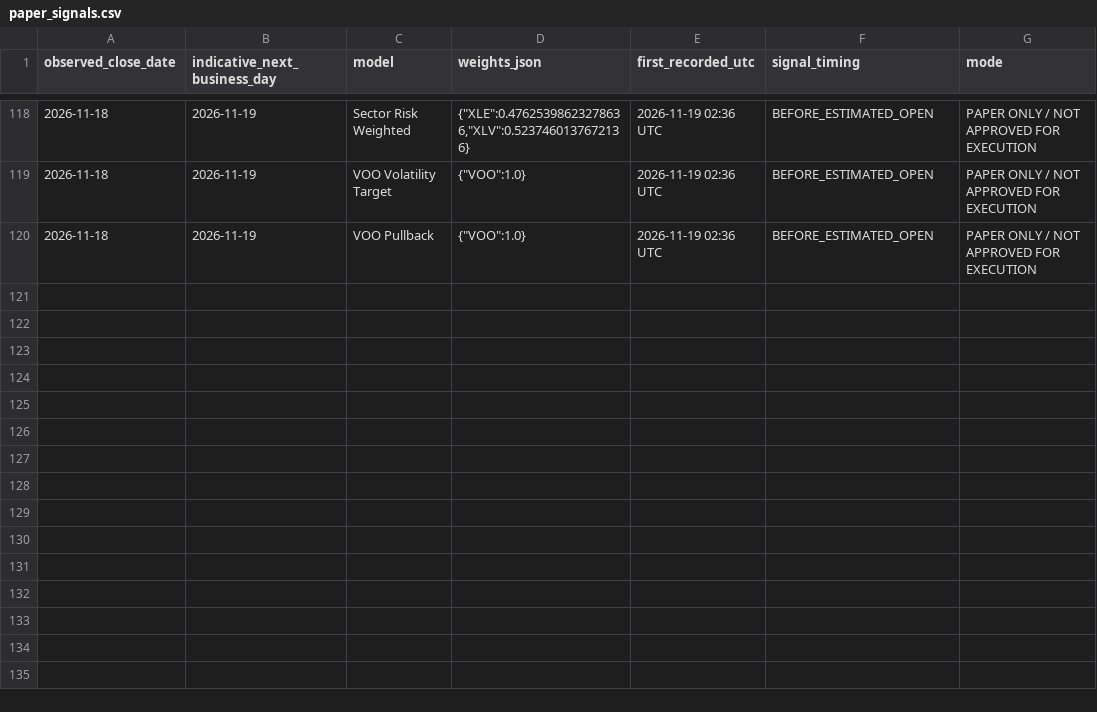
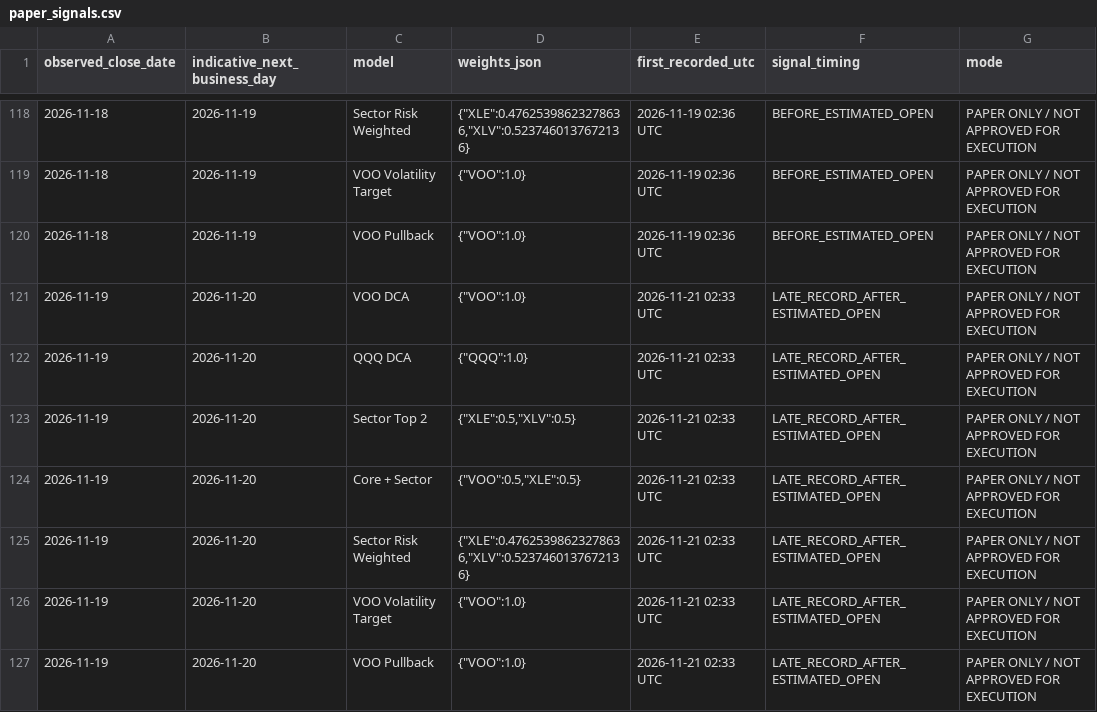
Before and after one commit to aaronleeweien/signaldesk-research, a CSV file: research/paper_signals.csv, drawn as a sheet; only a part is shown, gaps mark what is left out; the diff names each change by its address in the sheet, - before the commit and + after, or states it on an @@ line.

```diff
--- a/research/paper_signals.csv
+++ b/research/paper_signals.csv
+row 121: 2026-11-19 | 2026-11-20 | VOO DCA | {"VOO":1.0} | 2026-11-21 02:33 UTC | LATE_RECORD_AFTER_ESTIMATED_OPEN | PAPER ONLY / NOT APPROVED FOR EXECUTION
+row 122: 2026-11-19 | 2026-11-20 | QQQ DCA | {"QQQ":1.0} | 2026-11-21 02:33 UTC | LATE_RECORD_AFTER_ESTIMATED_OPEN | PAPER ONLY / NOT APPROVED FOR EXECUTION
+row 123: 2026-11-19 | 2026-11-20 | Sector Top 2 | {"XLE":0.5,"XLV":0.5} | 2026-11-21 02:33 UTC | LATE_RECORD_AFTER_ESTIMATED_OPEN | PAPER ONLY / NOT APPROVED FOR EXECUTION
+row 124: 2026-11-19 | 2026-11-20 | Core + Sector | {"VOO":0.5,"XLE":0.5} | 2026-11-21 02:33 UTC | LATE_RECORD_AFTER_ESTIMATED_OPEN | PAPER ONLY / NOT APPROVED FOR EXECUTION
+row 125: 2026-11-19 | 2026-11-20 | Sector Risk Weighted | {"XLE":0.47625398623278636,"XLV":0.5237460137672136} | 2026-11-21 02:33 UTC | LATE_RECORD_AFTER_ESTIMATED_OPEN | PAPER ONLY / NOT APPROVED FOR EXECUTION
+row 126: 2026-11-19 | 2026-11-20 | VOO Volatility Target | {"VOO":1.0} | 2026-11-21 02:33 UTC | LATE_RECORD_AFTER_ESTIMATED_OPEN | PAPER ONLY / NOT APPROVED FOR EXECUTION
+row 127: 2026-11-19 | 2026-11-20 | VOO Pullback | {"VOO":1.0} | 2026-11-21 02:33 UTC | LATE_RECORD_AFTER_ESTIMATED_OPEN | PAPER ONLY / NOT APPROVED FOR EXECUTION
```
Also changed, not shown: research/factor_paper.csv, research/stocks_paper.csv, 28 other files.
